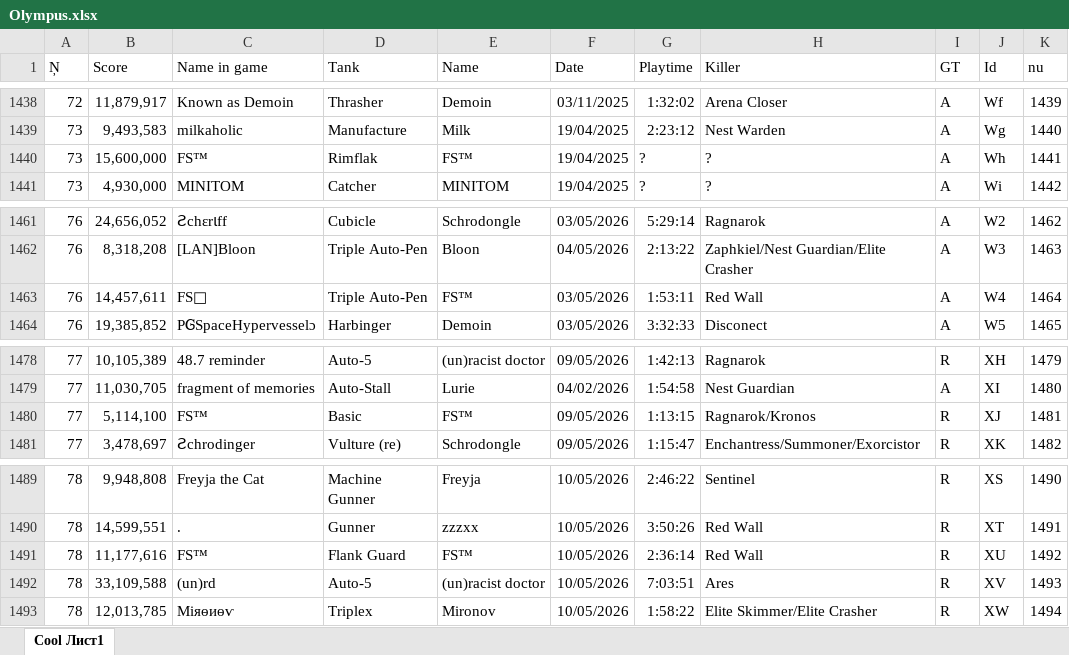
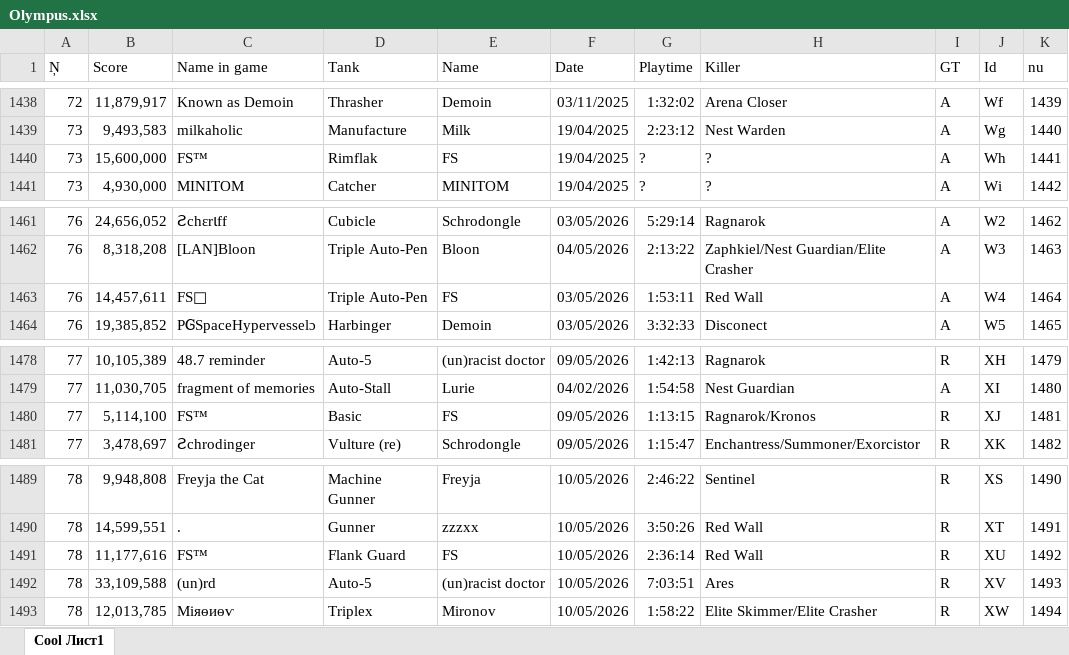
Before and after one commit to Tejmq/OlympusBot, an Excel workbook: data/Olympus.xlsx, sheet Cool Лист1, drawn as a sheet; only a part is shown, gaps mark what is left out; values as stored, in another font and other column widths than the file's, no borders; the diff covers the shown part only; the diff names each change by its address in the sheet, - before the commit and + after, or states it on an @@ line.

```diff
--- a/data/Olympus.xlsx (sheet Cool Лист1)
+++ b/data/Olympus.xlsx (sheet Cool Лист1)
-E1440 (Name): FS™
+E1440 (Name): FS
-E1463 (Name): FS™
+E1463 (Name): FS
-E1480 (Name): FS™
+E1480 (Name): FS
-E1491 (Name): FS™
+E1491 (Name): FS
```
Also changed, not shown: 6 added rows, 2 removed rows and 12 edited cells elsewhere in this sheet.
